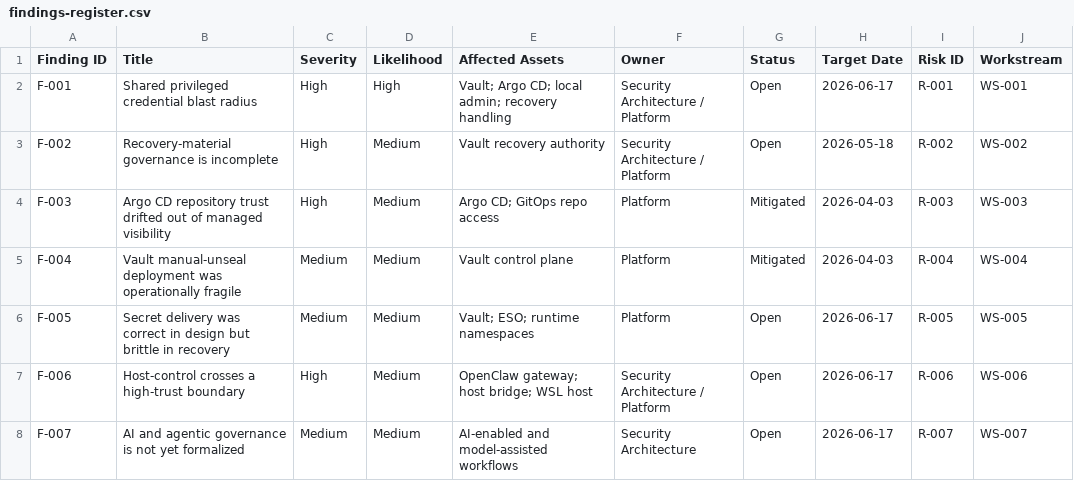
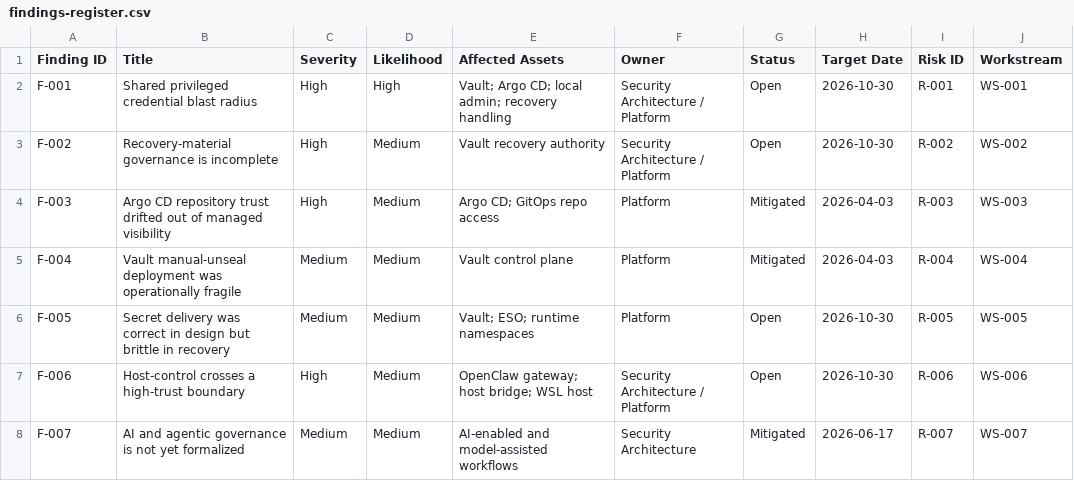
Before and after one commit to mfshaf7/security-architecture, a CSV file: registers/csv/findings-register.csv, drawn as a sheet.

```diff
--- a/registers/csv/findings-register.csv
+++ b/registers/csv/findings-register.csv
@@ -1,8 +1,8 @@
 Finding ID,Title,Severity,Likelihood,Affected Assets,Owner,Status,Target Date,Risk ID,Workstream
-F-001,Shared privileged credential blast radius,High,High,Vault; Argo CD; local admin; recovery handling,Security Architecture / Platform,Open,2026-06-17,R-001,WS-001
-F-002,Recovery-material governance is incomplete,High,Medium,Vault recovery authority,Security Architecture / Platform,Open,2026-05-18,R-002,WS-002
+F-001,Shared privileged credential blast radius,High,High,Vault; Argo CD; local admin; recovery handling,Security Architecture / Platform,Open,2026-10-30,R-001,WS-001
+F-002,Recovery-material governance is incomplete,High,Medium,Vault recovery authority,Security Architecture / Platform,Open,2026-10-30,R-002,WS-002
 F-003,Argo CD repository trust drifted out of managed visibility,High,Medium,Argo CD; GitOps repo access,Platform,Mitigated,2026-04-03,R-003,WS-003
 F-004,Vault manual-unseal deployment was operationally fragile,Medium,Medium,Vault control plane,Platform,Mitigated,2026-04-03,R-004,WS-004
-F-005,Secret delivery was correct in design but brittle in recovery,Medium,Medium,Vault; ESO; runtime namespaces,Platform,Open,2026-06-17,R-005,WS-005
-F-006,Host-control crosses a high-trust boundary,High,Medium,OpenClaw gateway; host bridge; WSL host,Security Architecture / Platform,Open,2026-06-17,R-006,WS-006
-F-007,AI and agentic governance is not yet formalized,Medium,Medium,AI-enabled and model-assisted workflows,Security Architecture,Open,2026-06-17,R-007,WS-007
+F-005,Secret delivery was correct in design but brittle in recovery,Medium,Medium,Vault; ESO; runtime namespaces,Platform,Open,2026-10-30,R-005,WS-005
+F-006,Host-control crosses a high-trust boundary,High,Medium,OpenClaw gateway; host bridge; WSL host,Security Architecture / Platform,Open,2026-10-30,R-006,WS-006
+F-007,AI and agentic governance is not yet formalized,Medium,Medium,AI-enabled and model-assisted workflows,Security Architecture,Mitigated,2026-06-17,R-007,WS-007
```
Also changed, not shown: registers/csv/assessment-inventory.csv, registers/csv/risk-register.csv, 10 other files.
